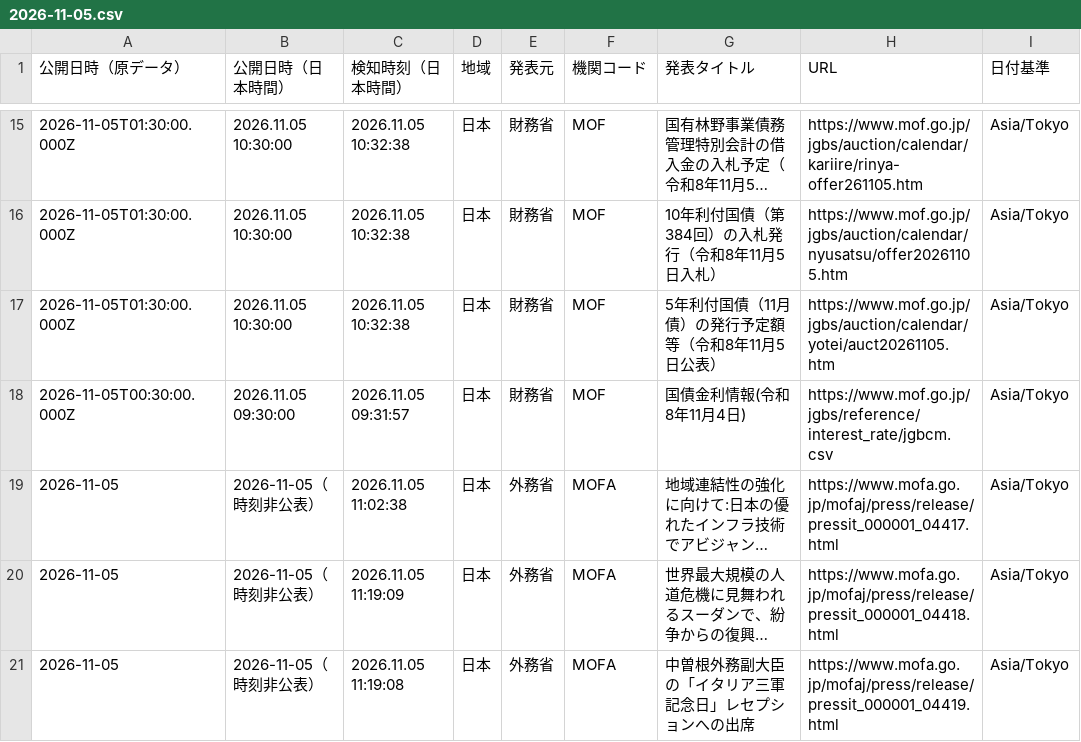
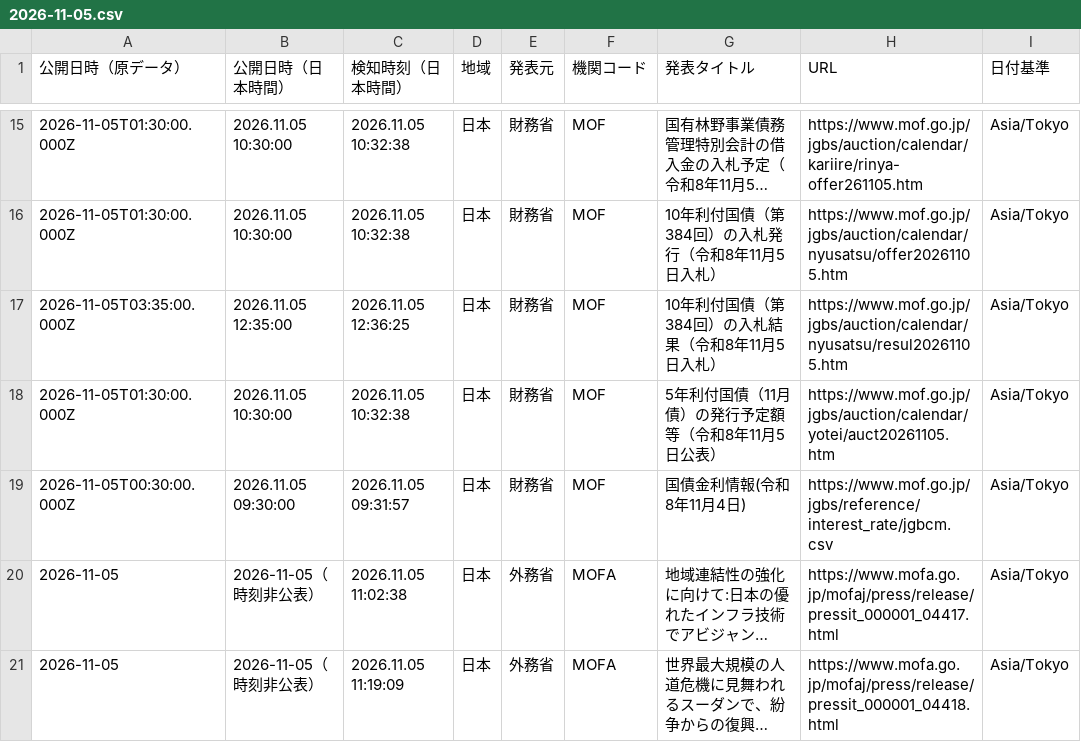
Before and after one commit to NewMill-cmd/kankocho-news-archive, a CSV file: data/jp/2026-11-05.csv, drawn as a sheet; only a part is shown, gaps mark what is left out; the shorter side is filled out with more unchanged rows; long unchanged cells end in …; the diff names each change by its address in the sheet, - before the commit and + after, or states it on an @@ line.

Commit message:
Archive jp news 2026-11-05

```diff
--- a/data/jp/2026-11-05.csv
+++ b/data/jp/2026-11-05.csv
+row 17: 2026-11-05T03:35:00.000Z | 2026.11.05 12:35:00 | 2026.11.05 12:36:25 | 日本 | 財務省 | MOF | 10年利付国債（第384回）の入札結果（令和8年11月5日入札） | https://www.mof.go.jp/jgbs/auction/calendar/nyusatsu/resul20261105.htm | Asia/Tokyo
```
